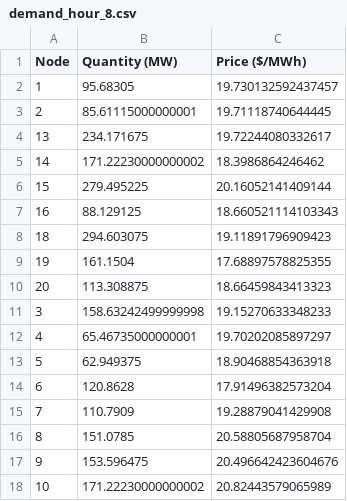
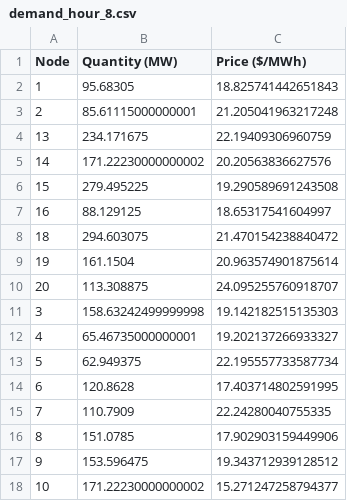
Before and after one commit to Max-f123/Renewables_in_Electricity_Markets, a CSV file: data/demand_bids_hour/demand_hour_8.csv, drawn as a sheet.

```diff
--- a/data/demand_bids_hour/demand_hour_8.csv
+++ b/data/demand_bids_hour/demand_hour_8.csv
@@ -1,18 +1,18 @@
 Node,Quantity (MW),Price ($/MWh)
-1,95.68305,19.730132592437457
-2,85.61115000000001,19.71118740644445
-13,234.171675,19.72244080332617
-14,171.22230000000002,18.3986864246462
-15,279.495225,20.16052141409144
-16,88.129125,18.660521114103343
-18,294.603075,19.11891796909423
-19,161.1504,17.68897578825355
-20,113.308875,18.66459843413323
-3,158.63242499999998,19.15270633348233
-4,65.46735000000001,19.70202085897297
-5,62.949375,18.90468854363918
-6,120.8628,17.91496382573204
-7,110.7909,19.28879041429908
-8,151.0785,20.58805687958704
-9,153.596475,20.496642423604676
-10,171.22230000000002,20.82443579065989
+1,95.68305,18.825741442651843
+2,85.61115000000001,21.205041963217248
+13,234.171675,22.19409306960759
+14,171.22230000000002,20.20563836627576
+15,279.495225,19.290589691243508
+16,88.129125,18.65317541604997
+18,294.603075,21.470154238840472
+19,161.1504,20.963574901875614
+20,113.308875,24.095255760918707
+3,158.63242499999998,19.142182515135303
+4,65.46735000000001,19.202137266933327
+5,62.949375,22.195557733587734
+6,120.8628,17.403714802591995
+7,110.7909,22.24280040755335
+8,151.0785,17.902903159449906
+9,153.596475,19.343712939128512
+10,171.22230000000002,15.271247258794377
```
Also changed, not shown: data/demand_bids/demand_node_11.csv, data/demand_bids_hour/demand_hour_12.csv, 39 other files.
